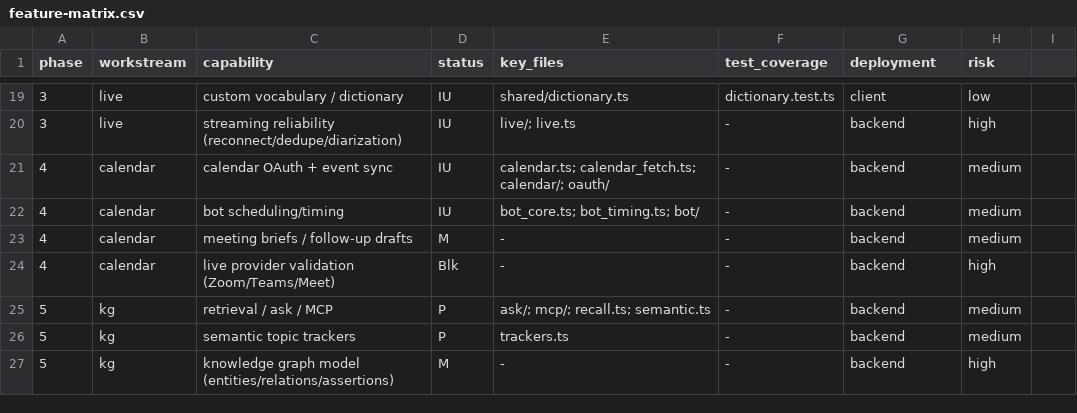
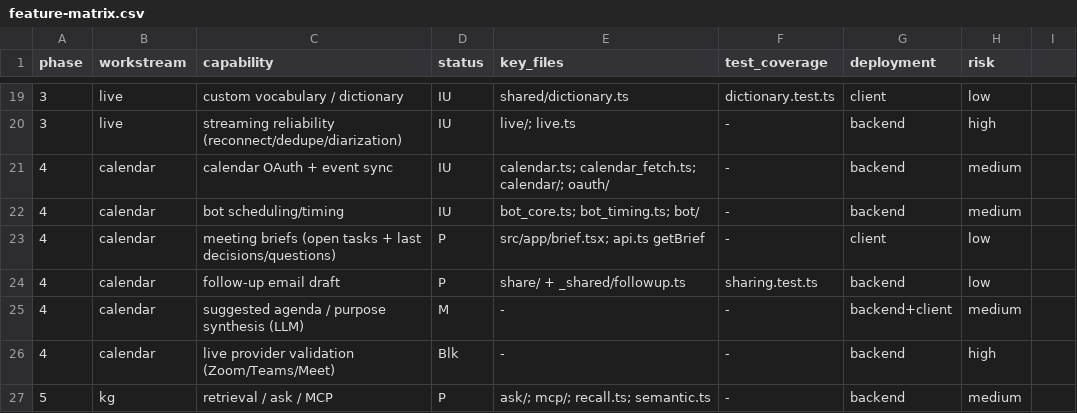
Before and after one commit to bido75/murmur, a CSV file: docs/competitive-remediation/feature-matrix.csv, drawn as a sheet; only a part is shown, gaps mark what is left out; the shorter side is filled out with more unchanged rows.

Commit message:
docs: Phase 4 audit; correct baseline (meeting brief + follow-up exist)
Corrects the Phase 0 feature matrix/baseline (the meeting brief and follow-up
draft were wrongly marked missing — they exist in src/app/brief.tsx and
_shared/followup.ts), and adds 04-calendar-and-bots.md with the 7.2-7.7 gap
matrix. The one concrete gap is LLM suggested-agenda/purpose synthesis.

```diff
--- a/docs/competitive-remediation/feature-matrix.csv
+++ b/docs/competitive-remediation/feature-matrix.csv
@@ -22,3 +22,5 @@ phase,workstream,capability,status,key_files,test_coverage,deployment,risk
 4,calendar,bot scheduling/timing,IU,bot_core.ts; bot_timing.ts; bot/,-,backend,medium
-4,calendar,meeting briefs / follow-up drafts,M,-,-,backend,medium
+4,calendar,meeting briefs (open tasks + last decisions/questions),P,src/app/brief.tsx; api.ts getBrief,-,client,low
+4,calendar,follow-up email draft,P,share/ + _shared/followup.ts,sharing.test.ts,backend,low
+4,calendar,suggested agenda / purpose synthesis (LLM),M,-,-,backend+client,medium
 4,calendar,live provider validation (Zoom/Teams/Meet),Blk,-,-,backend,high
```
Also changed, not shown: 2 other files.
